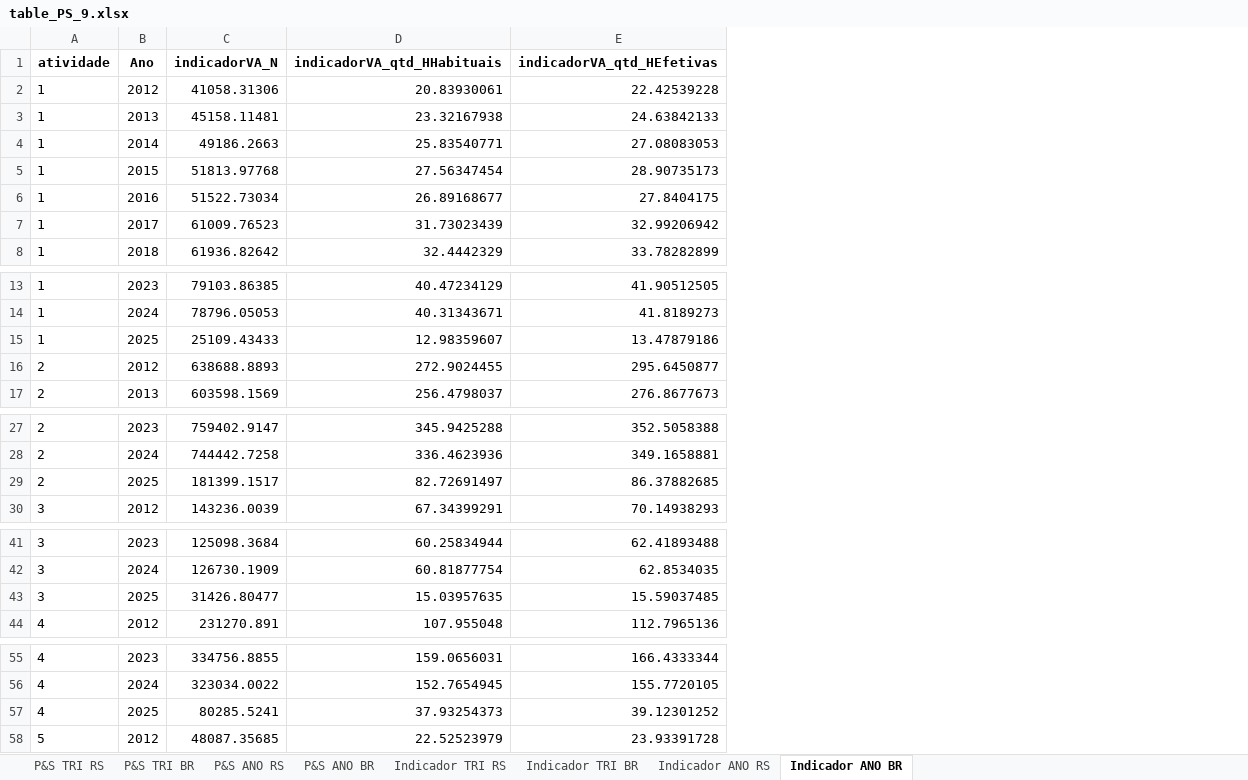
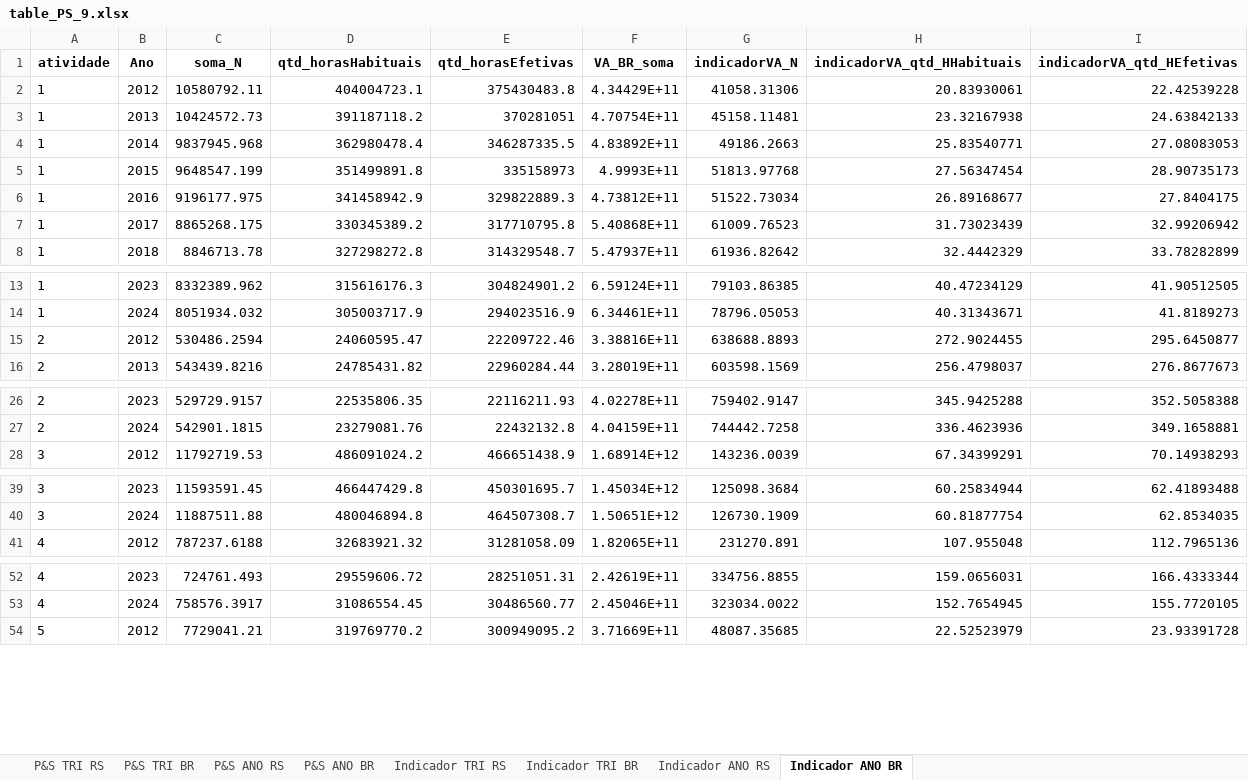
Before and after one commit to FernandaKelly/PNAD_projetos, an Excel workbook: Dados/table_PS_9.xlsx, sheet Indicador ANO BR, drawn as a sheet; only a part is shown, gaps mark what is left out; values as stored, in another font and other column widths than the file's, no borders; removed rows and columns are numbered as before the commit, all else as after; the diff covers the shown part only; the diff names each change by its address in the sheet, - before the commit and + after, or states it on an @@ line.

Commit message:
Atualização de dados anuais.

```diff
--- a/Dados/table_PS_9.xlsx (sheet Indicador ANO BR)
+++ b/Dados/table_PS_9.xlsx (sheet Indicador ANO BR)
+column C (soma_N), rows 2-8: 10580792.11 | 10424572.73 | 9837945.968 | 9648547.199 | 9196177.975 | 8865268.175 | 8846713.78; rows 13-16: 8332389.962 | 8051934.032 | 530486.2594 | 543439.8216; rows 26-28: 529729.9157 | 542901.1815 | 11792719.53; rows 39-41: 11593591.45 | 11887511.88 | 787237.6188; rows 52-54: 724761.493 | 758576.3917 | 7729041.21
+column D (qtd_horasHabituais), rows 2-8: 404004723.1 | 391187118.2 | 362980478.4 | 351499891.8 | 341458942.9 | 330345389.2 | 327298272.8; rows 13-16: 315616176.3 | 305003717.9 | 24060595.47 | 24785431.82; rows 26-28: 22535806.35 | 23279081.76 | 486091024.2; rows 39-41: 466447429.8 | 480046894.8 | 32683921.32; rows 52-54: 29559606.72 | 31086554.45 | 319769770.2
+column E (qtd_horasEfetivas), rows 2-8: 375430483.8 | 370281051 | 346287335.5 | 335158973 | 329822889.3 | 317710795.8 | 314329548.7; rows 13-16: 304824901.2 | 294023516.9 | 22209722.46 | 22960284.44; rows 26-28: 22116211.93 | 22432132.8 | 466651438.9; rows 39-41: 450301695.7 | 464507308.7 | 31281058.09; rows 52-54: 28251051.31 | 30486560.77 | 300949095.2
+column F (VA_BR_soma), rows 2-8: 4.34429E+11 | 4.70754E+11 | 4.83892E+11 | 4.9993E+11 | 4.73812E+11 | 5.40868E+11 | 5.47937E+11; rows 13-16: 6.59124E+11 | 6.34461E+11 | 3.38816E+11 | 3.28019E+11; rows 26-28: 4.02278E+11 | 4.04159E+11 | 1.68914E+12; rows 39-41: 1.45034E+12 | 1.50651E+12 | 1.82065E+11; rows 52-54: 2.42619E+11 | 2.45046E+11 | 3.71669E+11
-row 15: 1 | 2025 | 25109.43433 | 12.98359607 | 13.47879186
-row 29: 2 | 2025 | 181399.1517 | 82.72691497 | 86.37882685
-row 43: 3 | 2025 | 31426.80477 | 15.03957635 | 15.59037485
-row 57: 4 | 2025 | 80285.5241 | 37.93254373 | 39.12301252
```
Also changed, not shown: 12 removed rows elsewhere in this sheet, sheet Indicador ANO RS, 1 other file.
